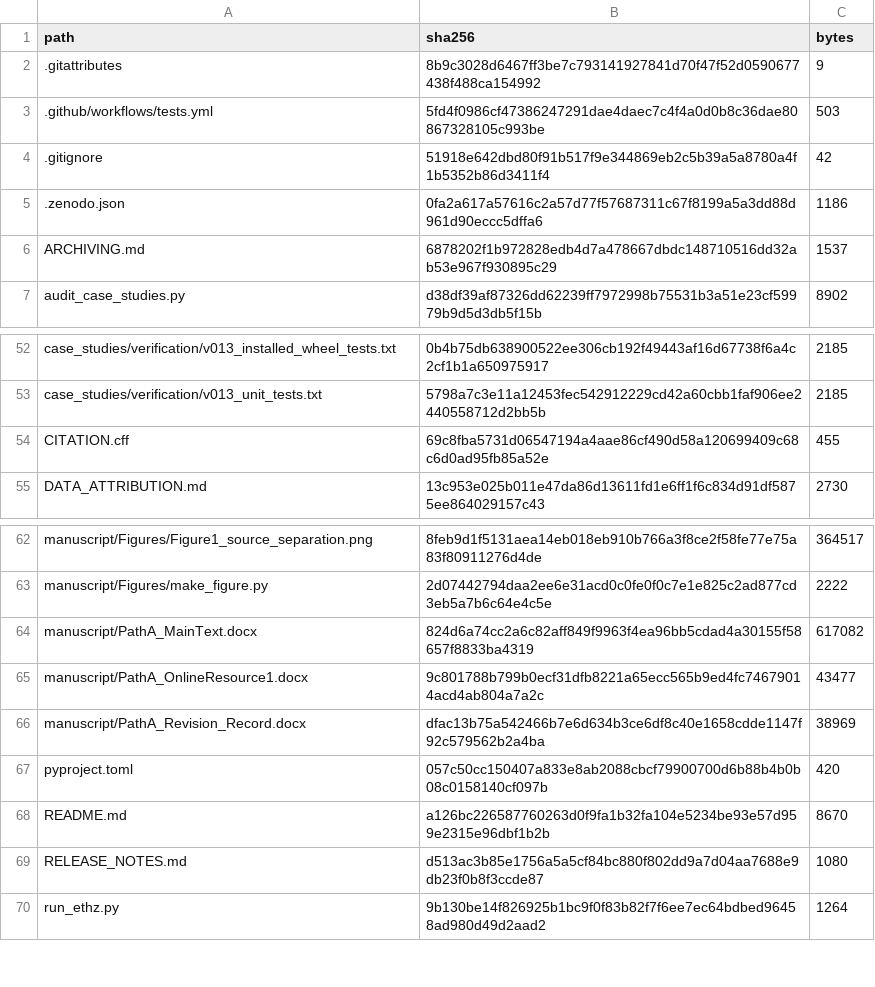
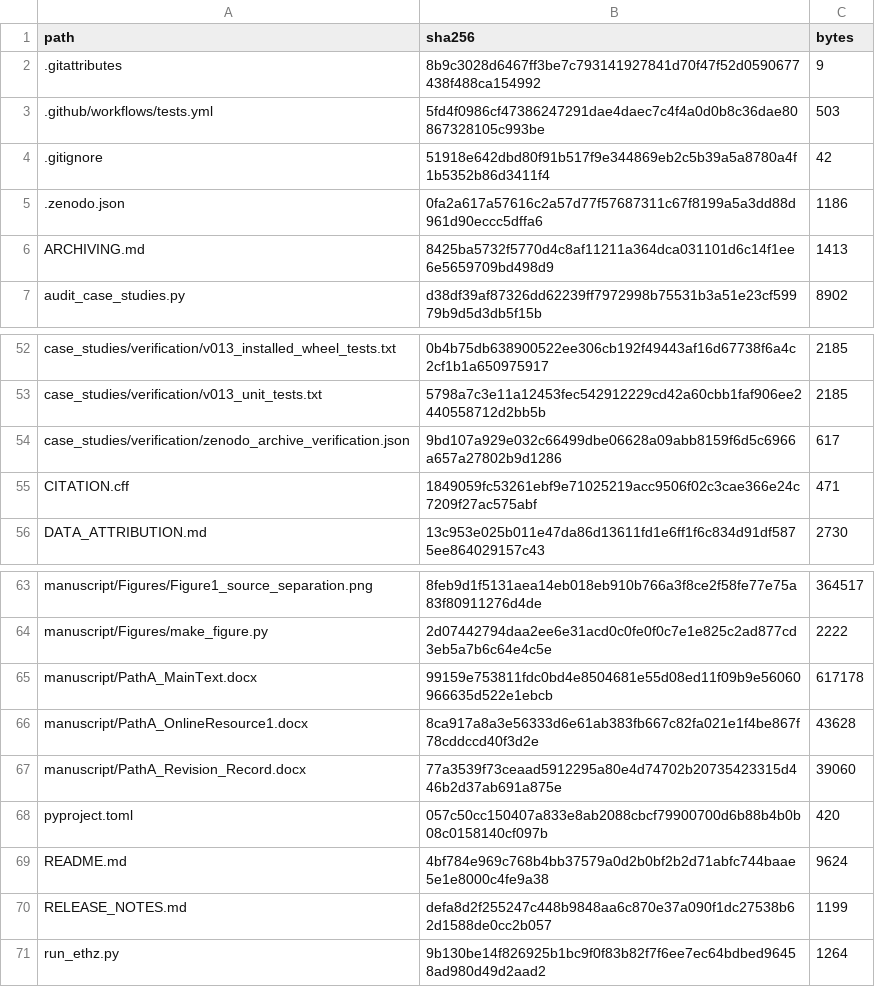
Before and after one commit to rcw3712/seismic-eval-audit, a CSV file: CHECKSUMS.csv, drawn as a sheet; only a part is shown, gaps mark what is left out.

Commit message:
Cite verified Zenodo v0.1.3 archive and update manuscript provenance

```diff
--- a/CHECKSUMS.csv
+++ b/CHECKSUMS.csv
@@ -5,3 +5,3 @@ path,sha256,bytes
 .zenodo.json,0fa2a617a57616c2a57d77f57687311c67f8199a5a3dd88d961d90eccc5dffa6,1186
-ARCHIVING.md,6878202f1b972828edb4d7a478667dbdc148710516dd32ab53e967f930895c29,1537
+ARCHIVING.md,8425ba5732f5770d4c8af11211a364dca031101d6c14f1ee6e5659709bd498d9,1413
 audit_case_studies.py,d38df39af87326dd62239ff7972998b75531b3a51e23cf59979b9d5d3db5f15b,8902
@@ -53,3 +53,4 @@ case_studies/verification/v013_installed_wheel_tests.txt,0b4b75db638900522ee306c
 case_studies/verification/v013_unit_tests.txt,5798a7c3e11a12453fec542912229cd42a60cbb1faf906ee2440558712d2bb5b,2185
-CITATION.cff,69c8fba5731d06547194a4aae86cf490d58a120699409c68c6d0ad95fb85a52e,455
+case_studies/verification/zenodo_archive_verification.json,9bd107a929e032c66499dbe06628a09abb8159f6d5c6966a657a27802b9d1286,617
+CITATION.cff,1849059fc53261ebf9e71025219acc9506f02c3cae366e24c7209f27ac575abf,471
 DATA_ATTRIBUTION.md,13c953e025b011e47da86d13611fd1e6ff1f6c834d91df5875ee864029157c43,2730
@@ -63,8 +64,8 @@ manuscript/Figures/Figure1_source_separation.png,8feb9d1f5131aea14eb018eb910b766
 manuscript/Figures/make_figure.py,2d07442794daa2ee6e31acd0c0fe0f0c7e1e825c2ad877cd3eb5a7b6c64e4c5e,2222
-manuscript/PathA_MainText.docx,824d6a74cc2a6c82aff849f9963f4ea96bb5cdad4a30155f58657f8833ba4319,617082
-manuscript/PathA_OnlineResource1.docx,9c801788b799b0ecf31dfb8221a65ecc565b9ed4fc74679014acd4ab804a7a2c,43477
-manuscript/PathA_Revision_Record.docx,dfac13b75a542466b7e6d634b3ce6df8c40e1658cdde1147f92c579562b2a4ba,38969
+manuscript/PathA_MainText.docx,99159e753811fdc0bd4e8504681e55d08ed11f09b9e56060966635d522e1ebcb,617178
+manuscript/PathA_OnlineResource1.docx,8ca917a8a3e56333d6e61ab383fb667c82fa021e1f4be867f78cddccd40f3d2e,43628
+manuscript/PathA_Revision_Record.docx,77a3539f73ceaad5912295a80e4d74702b20735423315d446b2d37ab691a875e,39060
 pyproject.toml,057c50cc150407a833e8ab2088cbcf79900700d6b88b4b0b08c0158140cf097b,420
-README.md,a126bc226587760263d0f9fa1b32fa104e5234be93e57d959e2315e96dbf1b2b,8670
-RELEASE_NOTES.md,d513ac3b85e1756a5a5cf84bc880f802dd9a7d04aa7688e9db23f0b8f3ccde87,1080
+README.md,4bf784e969c768b4bb37579a0d2b0bf2b2d71abfc744baae5e1e8000c4fe9a38,9624
+RELEASE_NOTES.md,defa8d2f255247c448b9848aa6c870e37a090f1dc27538b62d1588de0cc2b057,1199
 run_ethz.py,9b130be14f826925b1bc9f0f83b82f7f6ee7ec64bdbed96458ad980d49d2aad2,1264
```
Also changed, not shown: 8 other files.
